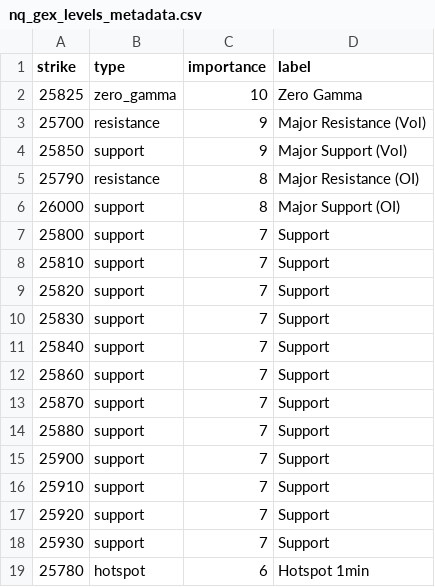
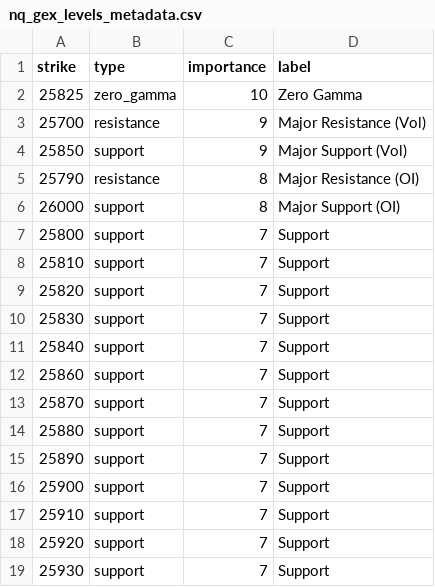
Before and after one commit to enzocosson/seed_enzocosson_gex, a CSV file: nq_gex_levels_metadata.csv, drawn as a sheet; removed rows and columns are numbered as before the commit, all else as after; the diff names each change by its address in the sheet, - before the commit and + after, or states it on an @@ line.

```diff
--- a/nq_gex_levels_metadata.csv
+++ b/nq_gex_levels_metadata.csv
+row 15: 25890 | support | 7 | Support
-row 19: 25780 | hotspot | 6 | Hotspot 1min
```
Also changed, not shown: es_gex_levels.csv, es_gex_levels_metadata.csv, 2 other files.
